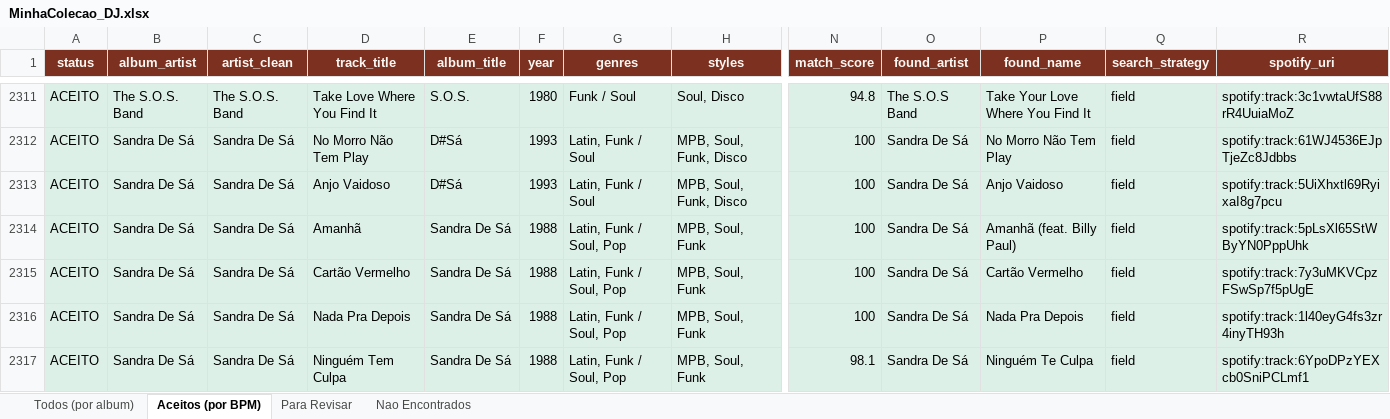
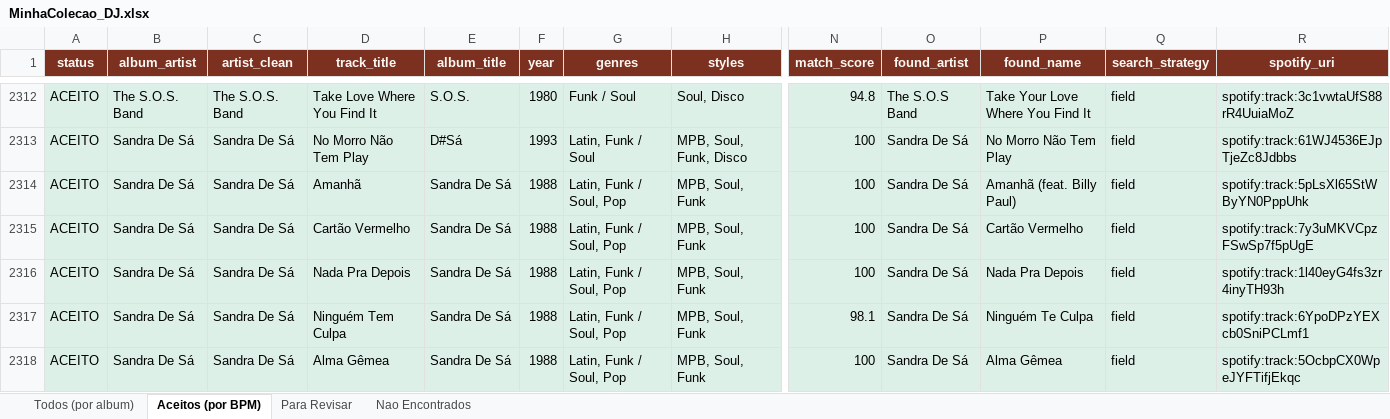
Before and after one commit to amsa2diop/colecaovinil, an Excel workbook: MinhaColecao_DJ.xlsx, sheet Aceitos (por BPM), drawn as a sheet; only a part is shown, gaps mark what is left out; the shorter side is filled out with more unchanged rows; values as stored, in another font and other column widths than the file's, no borders; removed rows and columns are numbered as before the commit, all else as after; rows hold the shown columns only; the diff covers the shown part only; the diff names each change by its address in the sheet, - before the commit and + after, or states it on an @@ line.

```diff
--- a/MinhaColecao_DJ.xlsx (sheet Aceitos (por BPM))
+++ b/MinhaColecao_DJ.xlsx (sheet Aceitos (por BPM))
-row 2313: ACEITO | Sandra De Sá | Sandra De Sá | Anjo Vaidoso | D#Sá | 1993 | Latin, Funk / Soul | MPB, Soul, Funk, Disco | 100 | Sandra De Sá | Anjo Vaidoso | field | spotify:track:5UiXhxtl69RyixaI8g7pcu
```
Also changed, not shown: 1 added row, 1135 moved rows and 11 edited cells elsewhere in this sheet, sheet Para Revisar, sheet Todos (por album), 3 other files.
